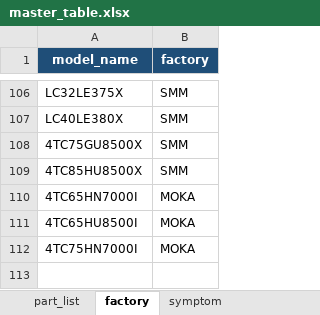
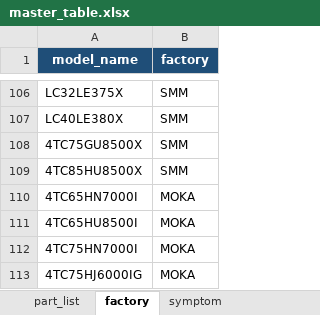
Before and after one commit to arisafaribinridwan/tool-fcost, an Excel workbook: masters/master_table.xlsx, sheet factory, drawn as a sheet; only a part is shown, gaps mark what is left out; values as stored, in another font and other column widths than the file's, no borders; the diff names each change by its address in the sheet, - before the commit and + after, or states it on an @@ line.

```diff
--- a/masters/master_table.xlsx (sheet factory)
+++ b/masters/master_table.xlsx (sheet factory)
+row 113: 4TC75HJ6000IG | MOKA
```
Also changed, not shown: sheet action, sheet symptom, sheet comment_synonyms, sheet part_list, 1 other file.
